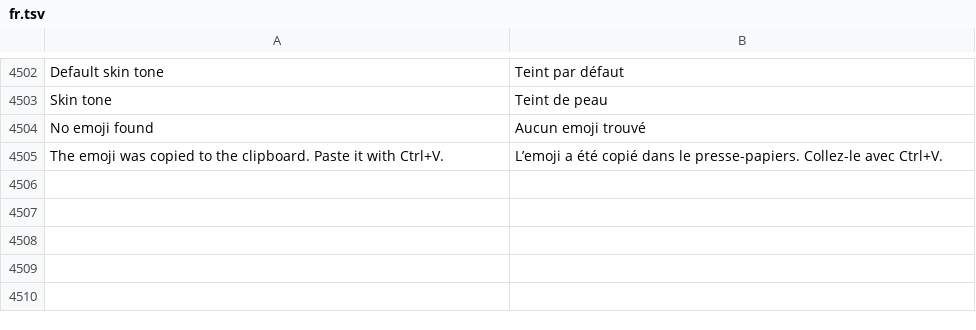
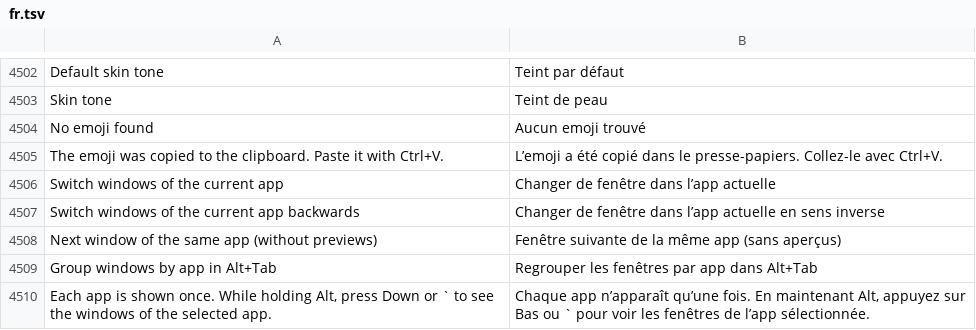
Before and after one commit to luxopes/LuxOS-Arch, a TSV file: packages/luxos-i18n/files/fr.tsv, drawn as a sheet; only a part is shown, gaps mark what is left out.

```diff
--- a/packages/luxos-i18n/files/fr.tsv
+++ b/packages/luxos-i18n/files/fr.tsv
@@ -4505 +4505,6 @@ No emoji found	Aucun emoji trouvé
 The emoji was copied to the clipboard. Paste it with Ctrl+V.	L’emoji a été copié dans le presse-papiers. Collez-le avec Ctrl+V.
+Switch windows of the current app	Changer de fenêtre dans l’app actuelle
+Switch windows of the current app backwards	Changer de fenêtre dans l’app actuelle en sens inverse
+Next window of the same app (without previews)	Fenêtre suivante de la même app (sans aperçus)
+Group windows by app in Alt+Tab	Regrouper les fenêtres par app dans Alt+Tab
+Each app is shown once. While holding Alt, press Down or ` to see the windows of the selected app.	Chaque app n’apparaît qu’une fois. En maintenant Alt, appuyez sur Bas ou ` pour voir les fenêtres de l’app sélectionnée.
```
Also changed, not shown: packages/luxos-i18n/files/hu.tsv, packages/luxos-i18n/files/it.tsv, 24 other files.
